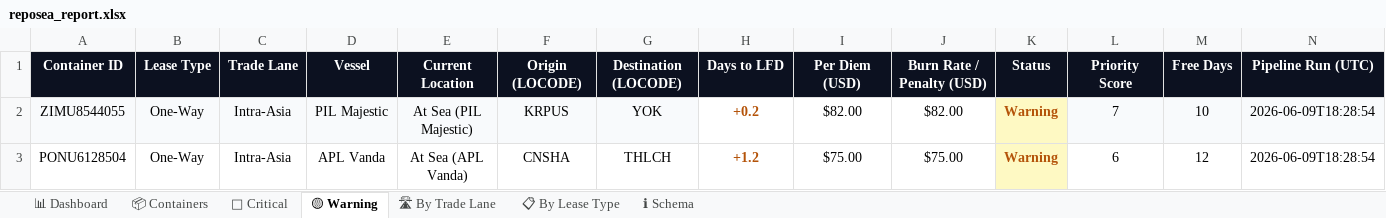
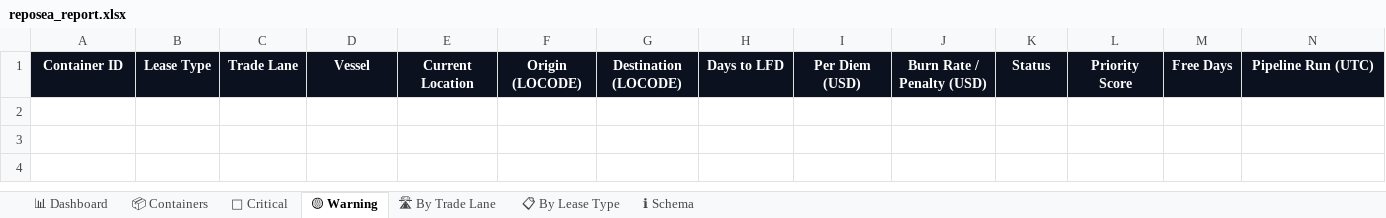
Before and after one commit to rahulmistry18/Reposea_container_optimizer, an Excel workbook: data/exports/reposea_report.xlsx, sheet 🟡 Warning, drawn as a sheet; values as stored, in another font and other column widths than the file's, no borders; table styles not drawn; the diff names each change by its address in the sheet, - before the commit and + after, or states it on an @@ line.

```diff
--- a/data/exports/reposea_report.xlsx (sheet 🟡 Warning)
+++ b/data/exports/reposea_report.xlsx (sheet 🟡 Warning)
-row 2: ZIMU8544055 | One-Way | Intra-Asia | PIL Majestic | At Sea (PIL Majestic) | KRPUS | YOK | +0.2 | $82.00 | $82.00 | Warning | 7 | 10 | 2026-06-09T18:28:54
-row 3: PONU6128504 | One-Way | Intra-Asia | APL Vanda | At Sea (APL Vanda) | CNSHA | THLCH | +1.2 | $75.00 | $75.00 | Warning | 6 | 12 | 2026-06-09T18:28:54
```
Also changed, not shown: sheet 📦 Containers, sheet 🔴 Critical, sheet 🛣 By Trade Lane, sheet 📊 Dashboard, sheet 📋 By Lease Type, 7 other files.
